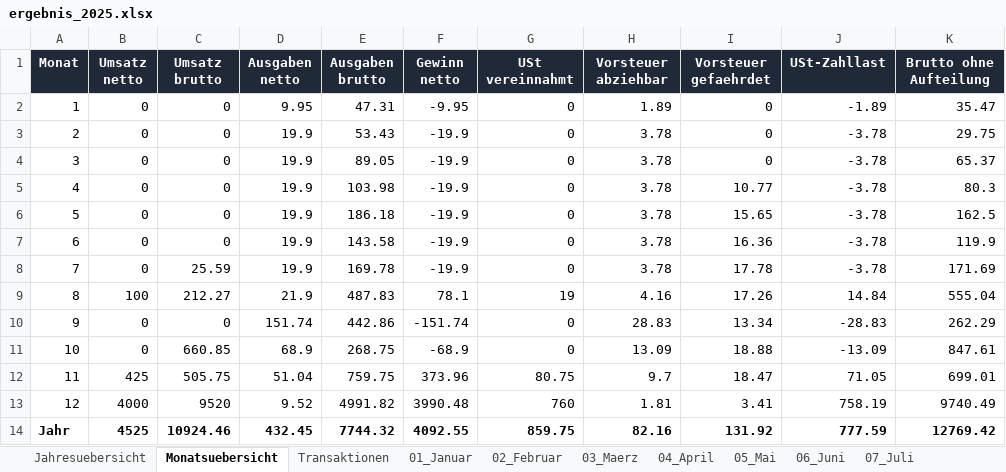
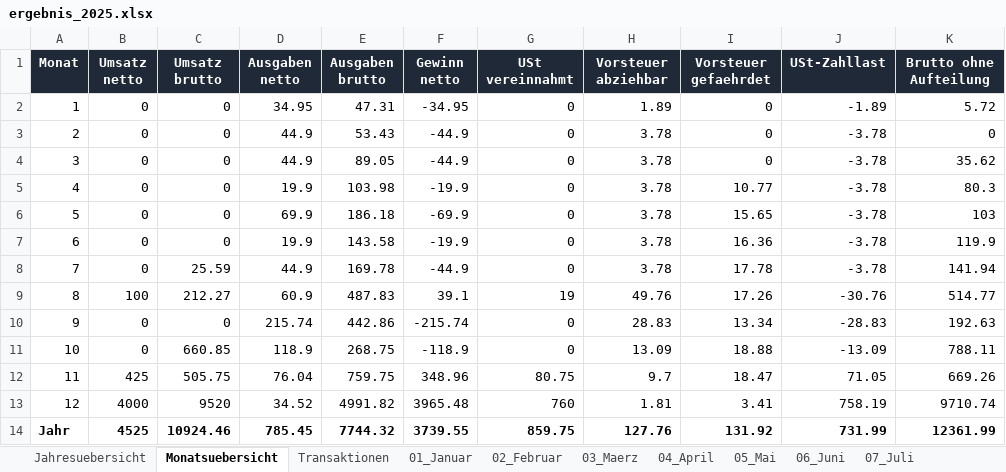
Before and after one commit to sebastianspuhler-collab/Brain, an Excel workbook: Finanzen/Belegauswertung_2025/out/ergebnis_2025.xlsx, sheet Monatsuebersicht, drawn as a sheet; only a part is shown; values as stored, in another font and other column widths than the file's, no borders; the diff names each change by its address in the sheet, - before the commit and + after, or states it on an @@ line.

```diff
--- a/Finanzen/Belegauswertung_2025/out/ergebnis_2025.xlsx (sheet Monatsuebersicht)
+++ b/Finanzen/Belegauswertung_2025/out/ergebnis_2025.xlsx (sheet Monatsuebersicht)
-D2 (Ausgaben netto): 9.95
+D2 (Ausgaben netto): 34.95
-F2 (Gewinn netto): -9.95
+F2 (Gewinn netto): -34.95
-K2 (Brutto ohne Aufteilung): 35.47
+K2 (Brutto ohne Aufteilung): 5.72
-D3:D4 (Ausgaben netto): 19.9
+D3:D4 (Ausgaben netto): 44.9
-F3:F4 (Gewinn netto): -19.9
+F3:F4 (Gewinn netto): -44.9
-K3 (Brutto ohne Aufteilung): 29.75
+K3 (Brutto ohne Aufteilung): 0
-K4 (Brutto ohne Aufteilung): 65.37
+K4 (Brutto ohne Aufteilung): 35.62
-D6 (Ausgaben netto): 19.9
+D6 (Ausgaben netto): 69.9
-F6 (Gewinn netto): -19.9
+F6 (Gewinn netto): -69.9
-K6 (Brutto ohne Aufteilung): 162.5
+K6 (Brutto ohne Aufteilung): 103
-D8 (Ausgaben netto): 19.9
+D8 (Ausgaben netto): 44.9
-F8 (Gewinn netto): -19.9
+F8 (Gewinn netto): -44.9
-K8 (Brutto ohne Aufteilung): 171.69
+K8 (Brutto ohne Aufteilung): 141.94
-D9 (Ausgaben netto): 21.9
+D9 (Ausgaben netto): 60.9
-F9 (Gewinn netto): 78.1
+F9 (Gewinn netto): 39.1
-H9 (Vorsteuer abziehbar): 4.16
+H9 (Vorsteuer abziehbar): 49.76
-J9 (USt-Zahllast): 14.84
+J9 (USt-Zahllast): -30.76
-K9 (Brutto ohne Aufteilung): 555.04
+K9 (Brutto ohne Aufteilung): 514.77
-D10 (Ausgaben netto): 151.74
+D10 (Ausgaben netto): 215.74
-F10 (Gewinn netto): -151.74
+F10 (Gewinn netto): -215.74
-K10 (Brutto ohne Aufteilung): 262.29
+K10 (Brutto ohne Aufteilung): 192.63
-D11 (Ausgaben netto): 68.9
+D11 (Ausgaben netto): 118.9
-F11 (Gewinn netto): -68.9
+F11 (Gewinn netto): -118.9
-K11 (Brutto ohne Aufteilung): 847.61
+K11 (Brutto ohne Aufteilung): 788.11
-D12 (Ausgaben netto): 51.04
+D12 (Ausgaben netto): 76.04
-F12 (Gewinn netto): 373.96
+F12 (Gewinn netto): 348.96
-K12 (Brutto ohne Aufteilung): 699.01
+K12 (Brutto ohne Aufteilung): 669.26
-D13 (Ausgaben netto): 9.52
+D13 (Ausgaben netto): 34.52
-F13 (Gewinn netto): 3990.48
+F13 (Gewinn netto): 3965.48
-K13 (Brutto ohne Aufteilung): 9740.49
+K13 (Brutto ohne Aufteilung): 9710.74
-D14 (Ausgaben netto): 432.45
+D14 (Ausgaben netto): 785.45
-F14 (Gewinn netto): 4092.55
+F14 (Gewinn netto): 3739.55
-H14 (Vorsteuer abziehbar): 82.16
+H14 (Vorsteuer abziehbar): 127.76
-J14 (USt-Zahllast): 777.59
+J14 (USt-Zahllast): 731.99
-K14 (Brutto ohne Aufteilung): 12769.42
+K14 (Brutto ohne Aufteilung): 12361.99
```
Also changed, not shown: sheet Jahresuebersicht, 9 other files.
